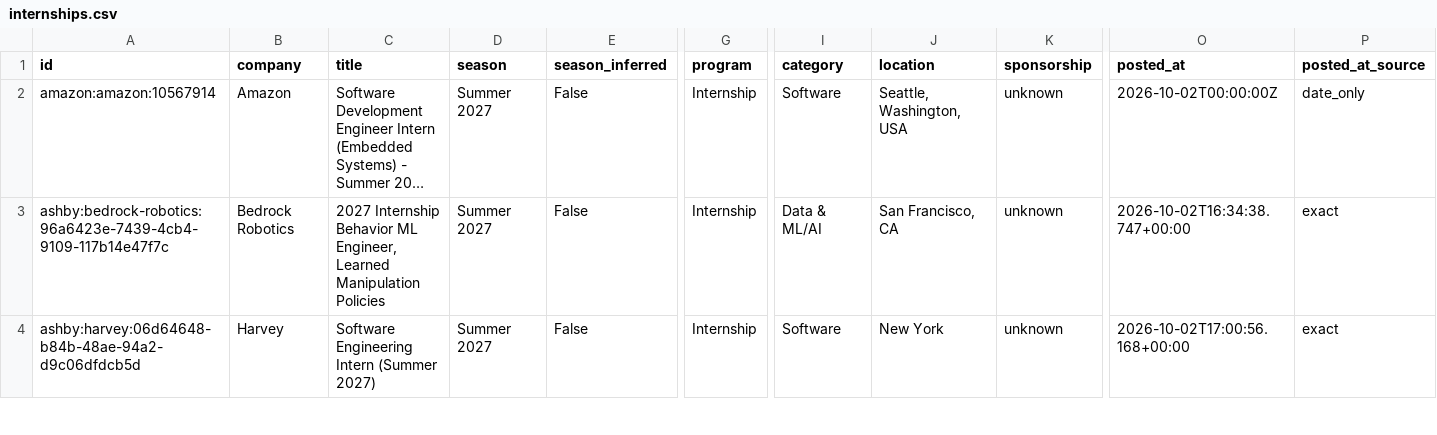
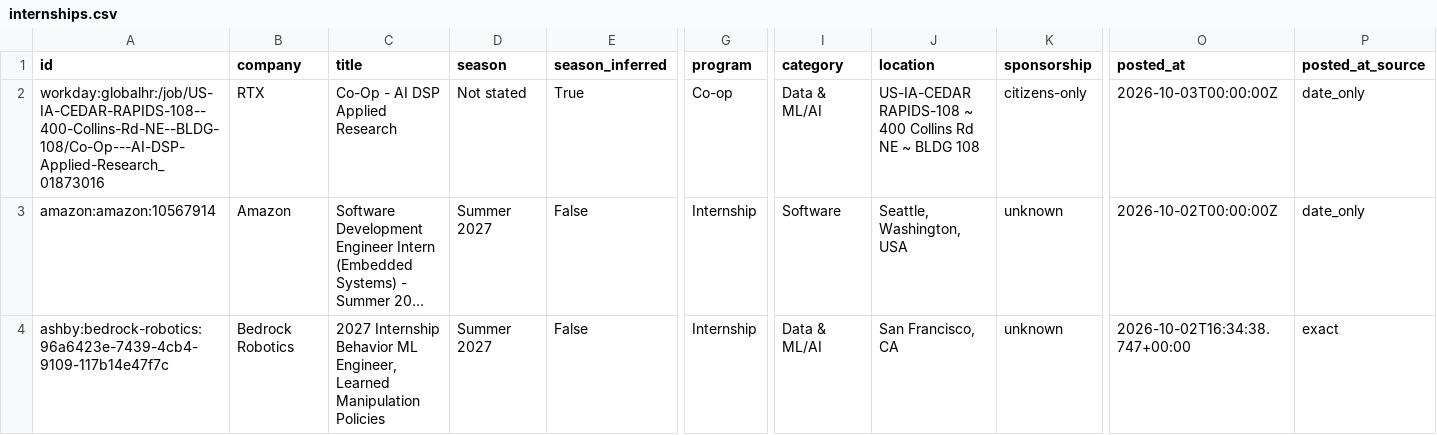
Before and after one commit to superasymmetry/internship-alerts, a CSV file: data/internships.csv, drawn as a sheet; only a part is shown, gaps mark what is left out; the shorter side is filled out with more unchanged rows; long unchanged cells end in …; rows hold the shown columns only; the diff covers the shown part only; the diff names each change by its address in the sheet, - before the commit and + after, or states it on an @@ line.

```diff
--- a/data/internships.csv
+++ b/data/internships.csv
+row 2: workday:globalhr:/job/US-IA-CEDAR-RAPIDS-108--400-Collins-Rd-NE--BLDG-108/Co-Op---AI-DSP-Applied-Research_01873016 | RTX | Co-Op - AI DSP Applied Research | Not stated | True | Co-op | Data & ML/AI | US-IA-CEDAR RAPIDS-108 ~ 400 Collins Rd NE ~ BLDG 108 | citizens-only | 2026-10-03T00:00:00Z | date_only
```
Also changed, not shown: 4 removed rows elsewhere in this file, docs/internships.csv, 15 other files.
